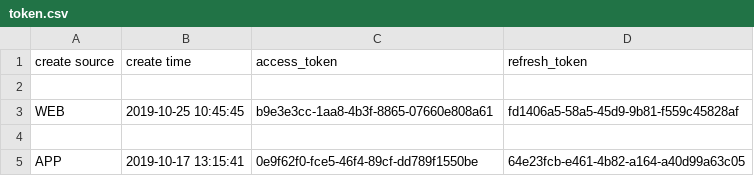
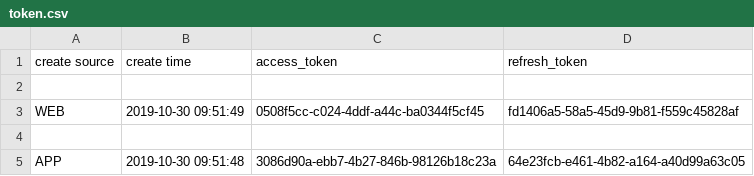
Before and after one commit to wjn19970530/pythontest, a CSV file: data/token.csv, drawn as a sheet.

```diff
--- a/data/token.csv
+++ b/data/token.csv
@@ -2,4 +2,4 @@ create source,create time,access_token,refresh_token
 
-WEB,2019-10-25 10:45:45,b9e3e3cc-1aa8-4b3f-8865-07660e808a61,fd1406a5-58a5-45d9-9b81-f559c45828af
+WEB,2019-10-30 09:51:49,0508f5cc-c024-4ddf-a44c-ba0344f5cf45,fd1406a5-58a5-45d9-9b81-f559c45828af
 
-APP,2019-10-17 13:15:41,0e9f62f0-fce5-46f4-89cf-dd789f1550be,64e23fcb-e461-4b82-a164-a40d99a63c05
+APP,2019-10-30 09:51:48,3086d90a-ebb7-4b27-846b-98126b18c23a,64e23fcb-e461-4b82-a164-a40d99a63c05
```
Also changed, not shown: 8 other files.
